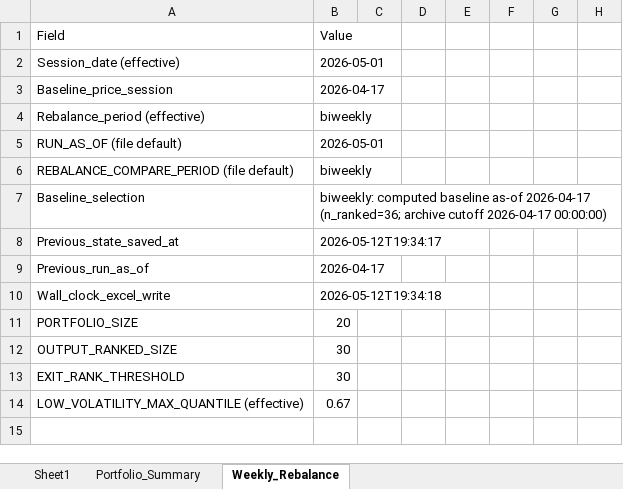
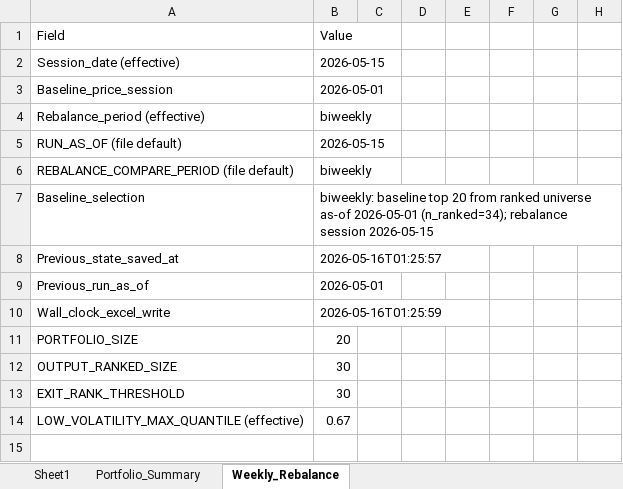
Before and after one commit to m7santosh/momentum-investing, an Excel workbook: final_result/stock/quality_momentum_rs_lv.xlsx, sheet Weekly_Rebalance, drawn as a sheet; only a part is shown; values as stored, in another font and other column widths than the file's, no borders; the diff covers the shown part only; the diff names each change by its address in the sheet, - before the commit and + after, or states it on an @@ line.

```diff
--- a/final_result/stock/quality_momentum_rs_lv.xlsx (sheet Weekly_Rebalance)
+++ b/final_result/stock/quality_momentum_rs_lv.xlsx (sheet Weekly_Rebalance)
-B2 (Value): 2026-05-01
+B2 (Value): 2026-05-15
-B3 (Value): 2026-04-17
+B3 (Value): 2026-05-01
-B5 (Value): 2026-05-01
+B5 (Value): 2026-05-15
-B7 (Value): biweekly: computed baseline as-of 2026-04-17 (n_ranked=36; archive cutoff 2026-04-17 00:00:00)
+B7 (Value): biweekly: baseline top 20 from ranked universe as-of 2026-05-01 (n_ranked=34); rebalance session 2026-05-15
-B8 (Value): 2026-05-12T19:34:17
+B8 (Value): 2026-05-16T01:25:57
-B9 (Value): 2026-04-17
+B9 (Value): 2026-05-01
-B10 (Value): 2026-05-12T19:34:18
+B10 (Value): 2026-05-16T01:25:59
```
Also changed, not shown: 36 added rows, 64 removed rows and 43 edited cells elsewhere in this sheet, sheet Sheet1, sheet Portfolio_Summary, final_result/etf/momentum_us_etfs_ranked.xlsx, final_result/stock/quality_momentum_rs_lv_n500.xlsx, 25 other files.
